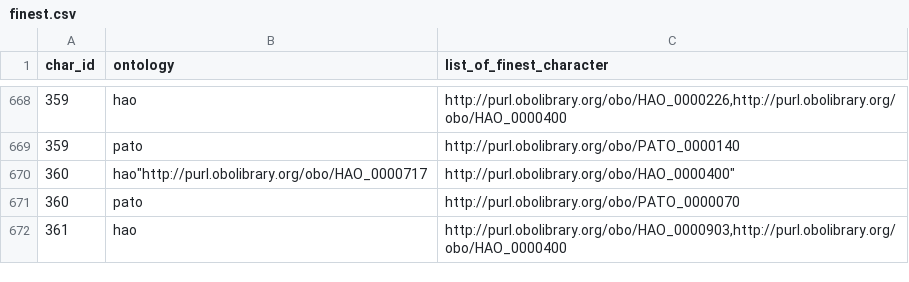
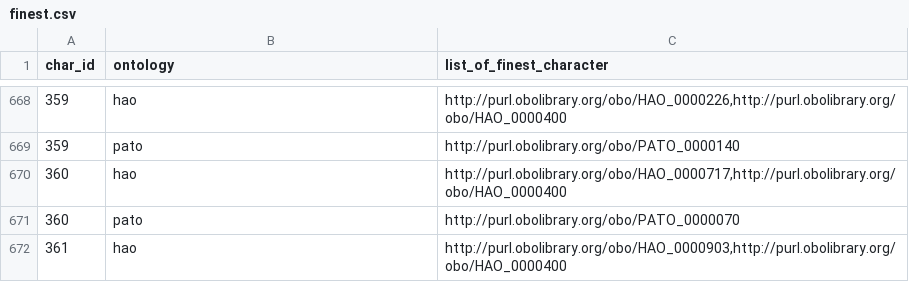
Before and after one commit to hymao/onto_phylo, a CSV file: data/working/finest.csv, drawn as a sheet; only a part is shown, gaps mark what is left out.

Commit message:
Update finest.csv

```diff
--- a/data/working/finest.csv
+++ b/data/working/finest.csv
@@ -669,3 +669,3 @@ char_id,ontology,list_of_finest_character
 359,pato,"http://purl.obolibrary.org/obo/PATO_0000140"
-360,hao"http://purl.obolibrary.org/obo/HAO_0000717,http://purl.obolibrary.org/obo/HAO_0000400"
+360,hao,"http://purl.obolibrary.org/obo/HAO_0000717,http://purl.obolibrary.org/obo/HAO_0000400"
 360,pato,"http://purl.obolibrary.org/obo/PATO_0000070"
```
